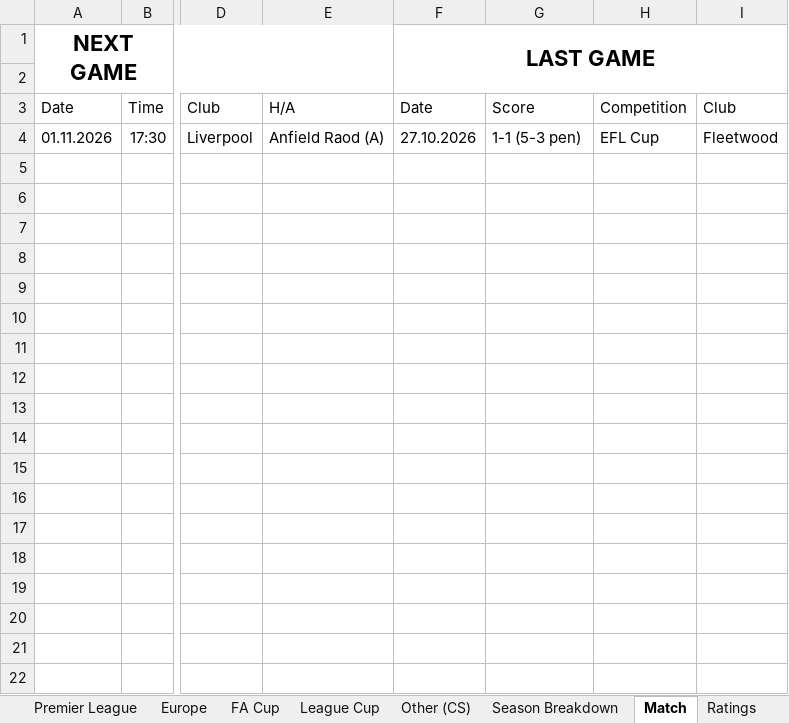
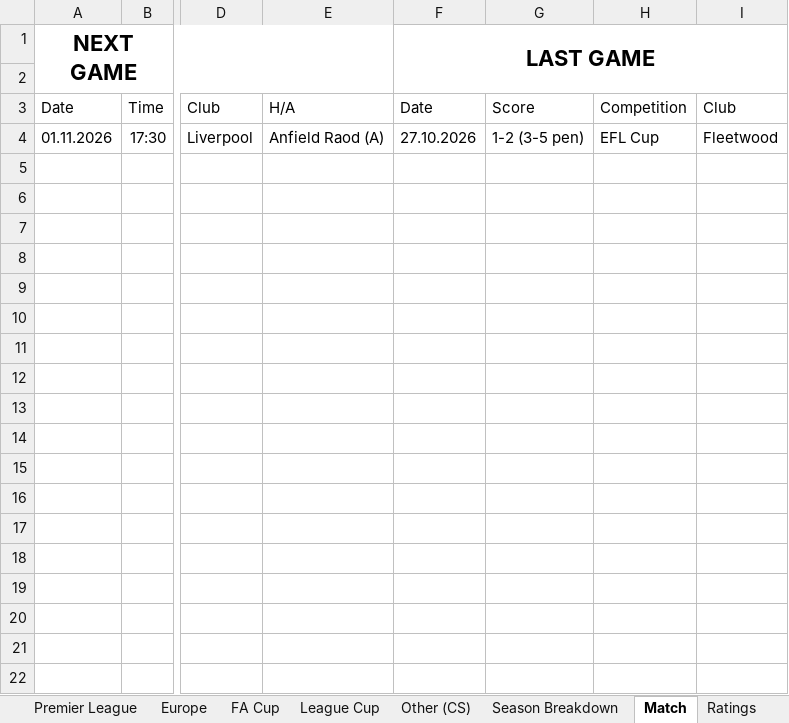
Before and after one commit to przemke92/arsenal, an Excel workbook: data/arsenal_stats.xlsx, sheet Match, drawn as a sheet; only a part is shown, gaps mark what is left out; values as stored, in another font and other column widths than the file's, no borders; the diff names each change by its address in the sheet, - before the commit and + after, or states it on an @@ line.

Commit message:
Add files via upload

```diff
--- a/data/arsenal_stats.xlsx (sheet Match)
+++ b/data/arsenal_stats.xlsx (sheet Match)
-G4: 1-1 (5-3 pen)
+G4: 1-2 (3-5 pen)
```
Also changed, not shown: charts or pictures.
